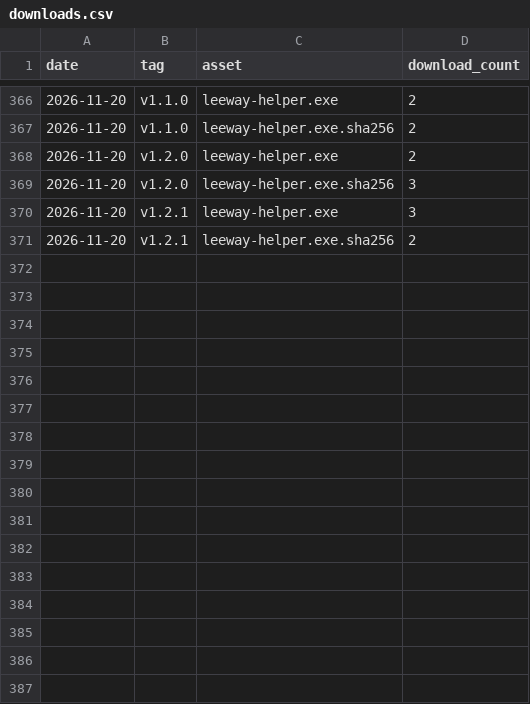
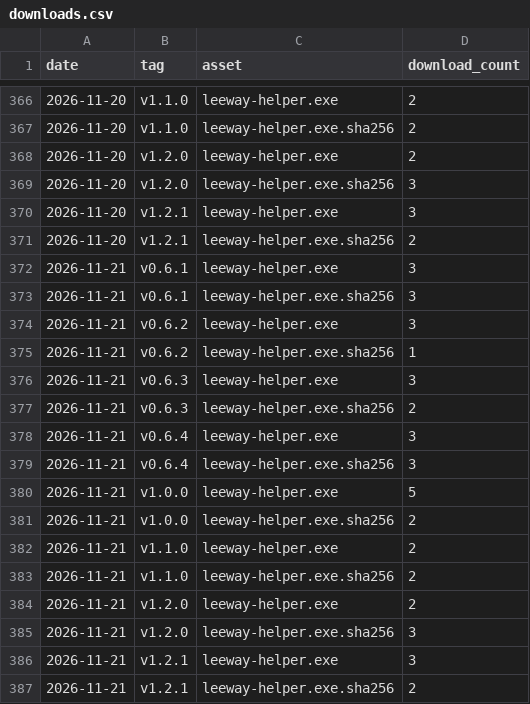
Before and after one commit to donasman/leeway, a CSV file: data/downloads.csv, drawn as a sheet; only a part is shown, gaps mark what is left out; the diff names each change by its address in the sheet, - before the commit and + after, or states it on an @@ line.

```diff
--- a/data/downloads.csv
+++ b/data/downloads.csv
+row 372: 2026-11-21 | v0.6.1 | leeway-helper.exe | 3
+row 373: 2026-11-21 | v0.6.1 | leeway-helper.exe.sha256 | 3
+row 374: 2026-11-21 | v0.6.2 | leeway-helper.exe | 3
+row 375: 2026-11-21 | v0.6.2 | leeway-helper.exe.sha256 | 1
+row 376: 2026-11-21 | v0.6.3 | leeway-helper.exe | 3
+row 377: 2026-11-21 | v0.6.3 | leeway-helper.exe.sha256 | 2
+row 378: 2026-11-21 | v0.6.4 | leeway-helper.exe | 3
+row 379: 2026-11-21 | v0.6.4 | leeway-helper.exe.sha256 | 3
+row 380: 2026-11-21 | v1.0.0 | leeway-helper.exe | 5
+row 381: 2026-11-21 | v1.0.0 | leeway-helper.exe.sha256 | 2
+row 382: 2026-11-21 | v1.1.0 | leeway-helper.exe | 2
+row 383: 2026-11-21 | v1.1.0 | leeway-helper.exe.sha256 | 2
+row 384: 2026-11-21 | v1.2.0 | leeway-helper.exe | 2
+row 385: 2026-11-21 | v1.2.0 | leeway-helper.exe.sha256 | 3
+row 386: 2026-11-21 | v1.2.1 | leeway-helper.exe | 3
+row 387: 2026-11-21 | v1.2.1 | leeway-helper.exe.sha256 | 2
```
Also changed, not shown: data/paths.csv, data/referrers.csv, 2 other files.
